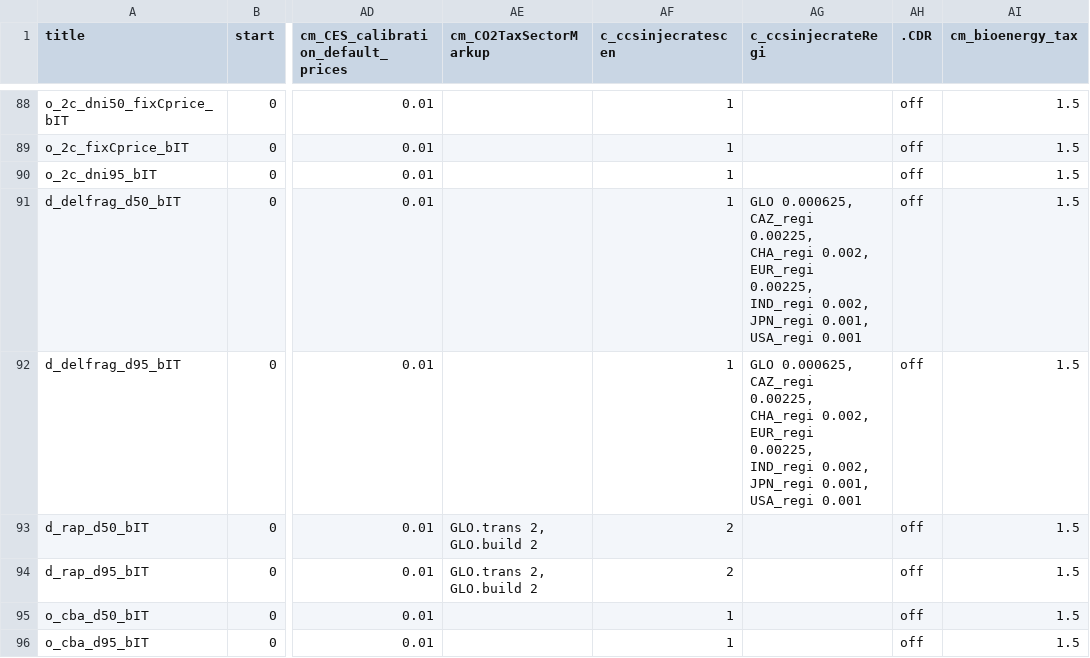
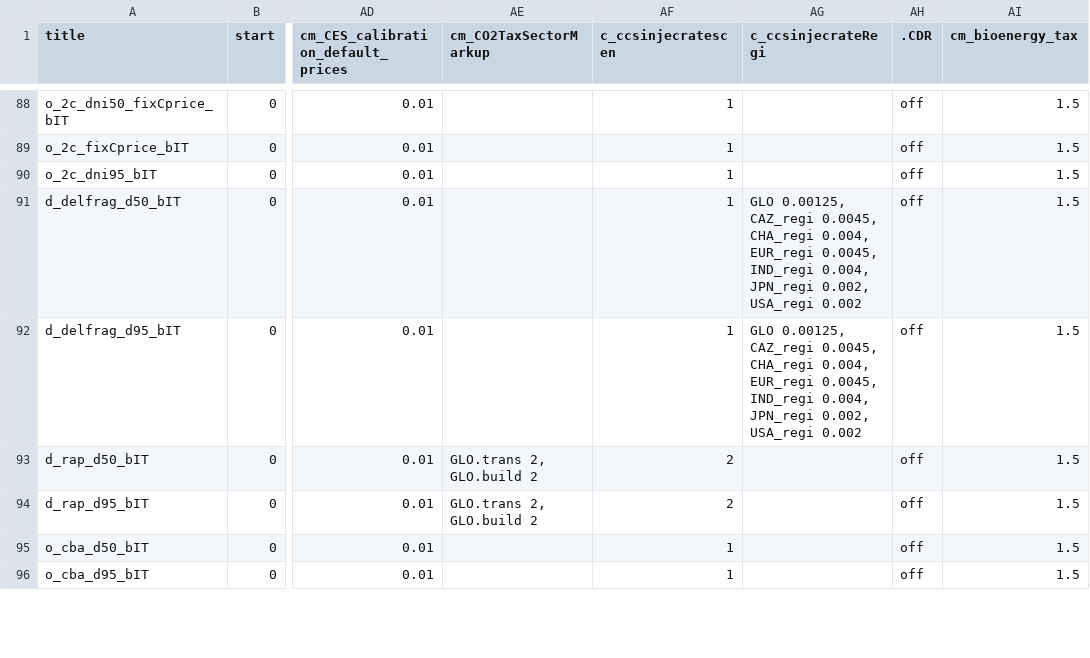
Before and after one commit to remindmodel/remind, a CSV file: config/scenario_config_NGFS_v3.csv, drawn as a sheet; only a part is shown, gaps mark what is left out; the diff covers the shown part only; the diff names each change by its address in the sheet, - before the commit and + after, or states it on an @@ line.

Commit message:
improve description of c_ccsinjecrateRegi

```diff
--- a/config/scenario_config_NGFS_v3.csv
+++ b/config/scenario_config_NGFS_v3.csv
-AG91:AG92 (c_ccsinjecrateRegi): GLO 0.000625, CAZ_regi 0.00225, CHA_regi 0.002, EUR_regi 0.00225, IND_regi 0.002, JPN_regi 0.001, USA_regi 0.001
+AG91:AG92 (c_ccsinjecrateRegi): GLO 0.00125, CAZ_regi 0.0045, CHA_regi 0.004, EUR_regi 0.0045, IND_regi 0.004, JPN_regi 0.002, USA_regi 0.002
```
Also changed, not shown: 10 edited cells elsewhere in this file, 1 other file.
